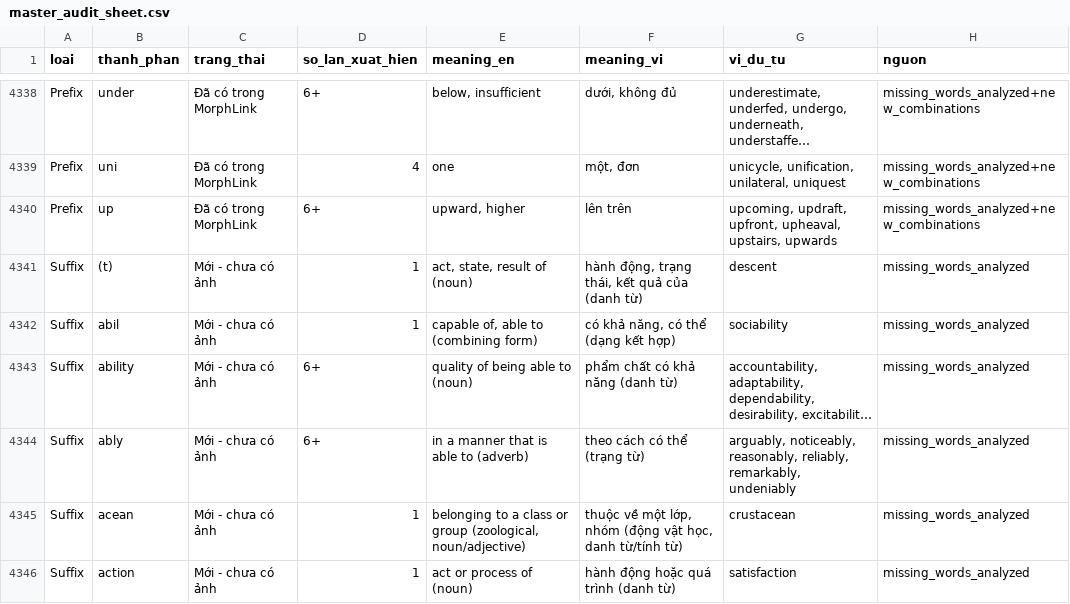
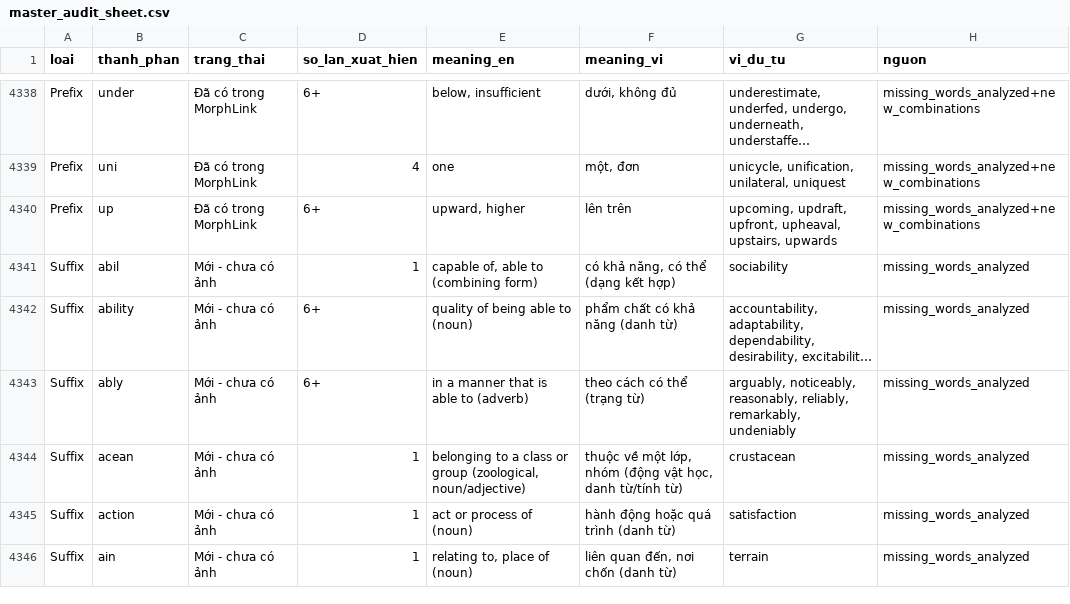
Before and after one commit to phanvananh141191-oss/hsk-nexus-morphlink-assets, a CSV file: master_audit_sheet.csv, drawn as a sheet; only a part is shown, gaps mark what is left out; the shorter side is filled out with more unchanged rows; long unchanged cells end in …; the diff names each change by its address in the sheet, - before the commit and + after, or states it on an @@ line.

```diff
--- a/master_audit_sheet.csv
+++ b/master_audit_sheet.csv
-row 4341: Suffix | (t) | Mới - chưa có ảnh | 1 | act, state, result of (noun) | hành động, trạng thái, kết quả của (danh từ) | descent | missing_words_analyzed
```
Also changed, not shown: audit_suffix.csv.
